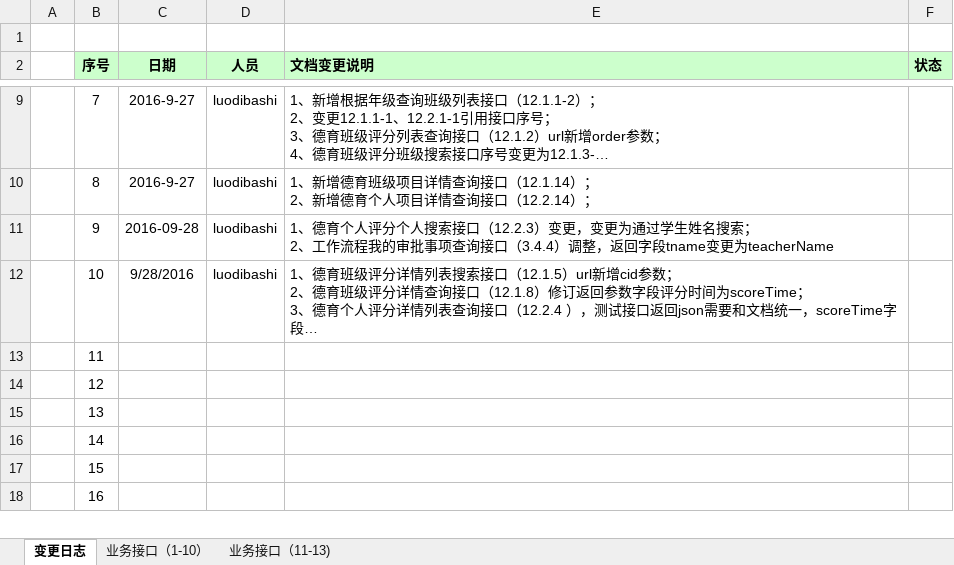
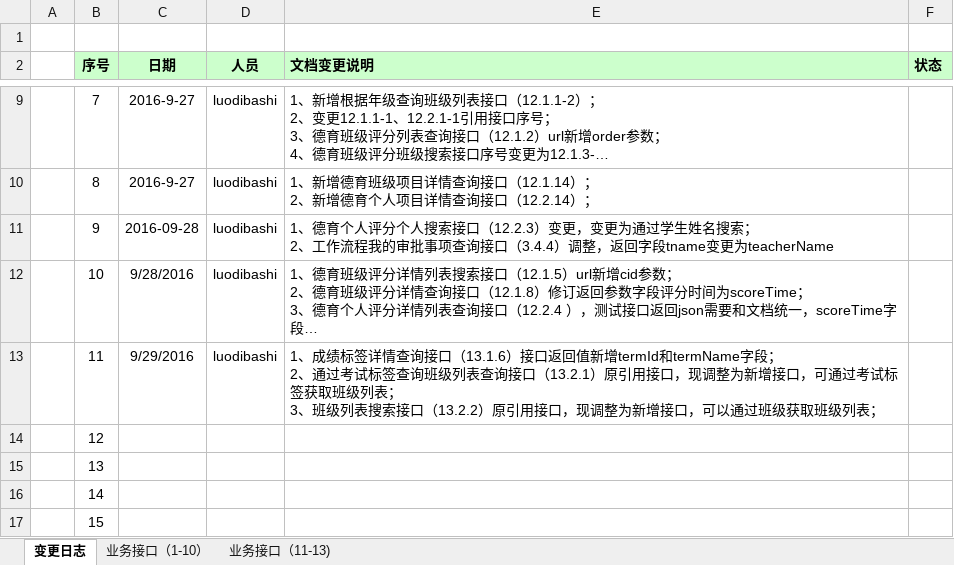
Before and after one commit to cnsuhao/ishome-taocode, an Excel workbook: biz/MC-MSC-Web/qxy接口定义文档2016-8-8/【千校云】接口列表.xlsx, sheet 变更日志, drawn as a sheet; only a part is shown, gaps mark what is left out; the shorter side is filled out with more unchanged rows; long unchanged cells end in …; values as stored, in another font and other column widths than the file's, no borders; ↵ is a line break in a cell; the diff names each change by its address in the sheet, - before the commit and + after, or states it on an @@ line.

```diff
--- a/biz/MC-MSC-Web/qxy接口定义文档2016-8-8/【千校云】接口列表.xlsx (sheet 变更日志)
+++ b/biz/MC-MSC-Web/qxy接口定义文档2016-8-8/【千校云】接口列表.xlsx (sheet 变更日志)
-C13 (日期): (empty)
+C13 (日期): 9/29/2016
-D13 (人员): (empty)
+D13 (人员): luodibashi
-E13 (文档变更说明): (empty)
+E13 (文档变更说明): 1、成绩标签详情查询接口（13.1.6）接口返回值新增termId和termName字段； ↵ 2、通过考试标签查询班级列表查询接口（13.2.1）原引用接口，现调整为新增接口，可通过考试标签获取班级列表； ↵ 3、班级列表搜索接口（13.2.2）原引用接口，现调整为新增接口，可以通过班级获取班级列表；
```
Also changed, not shown: sheet 业务接口（11-13), 2 other files.
